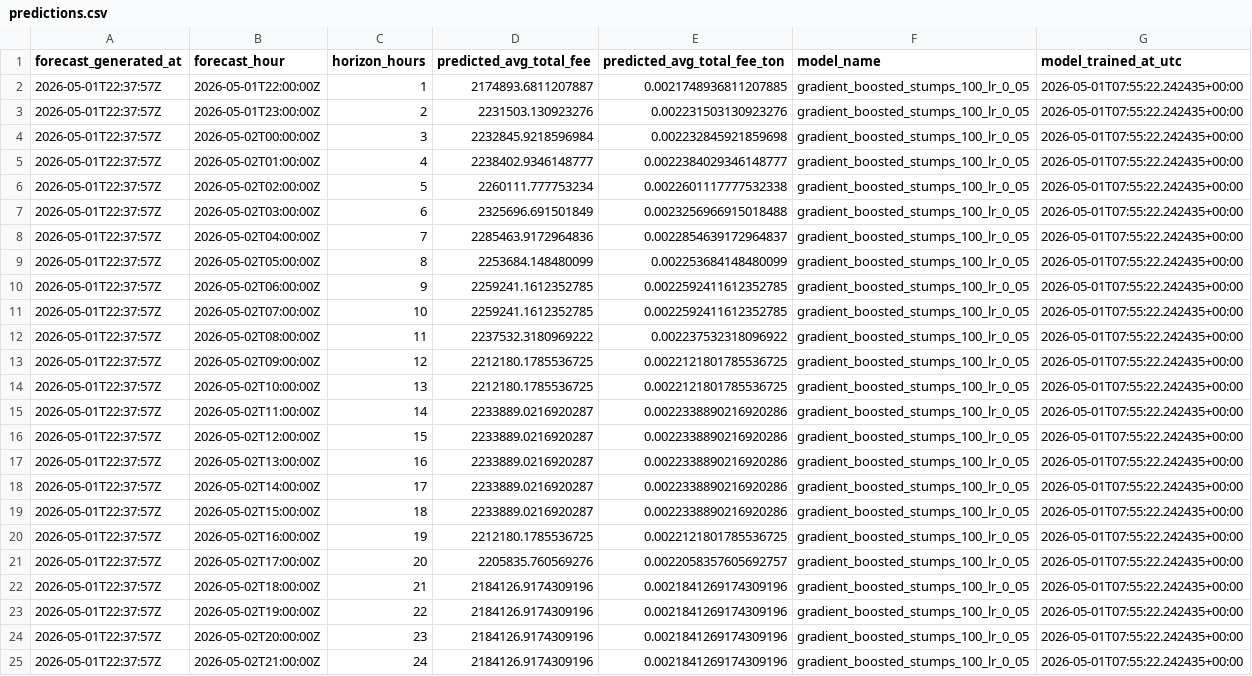
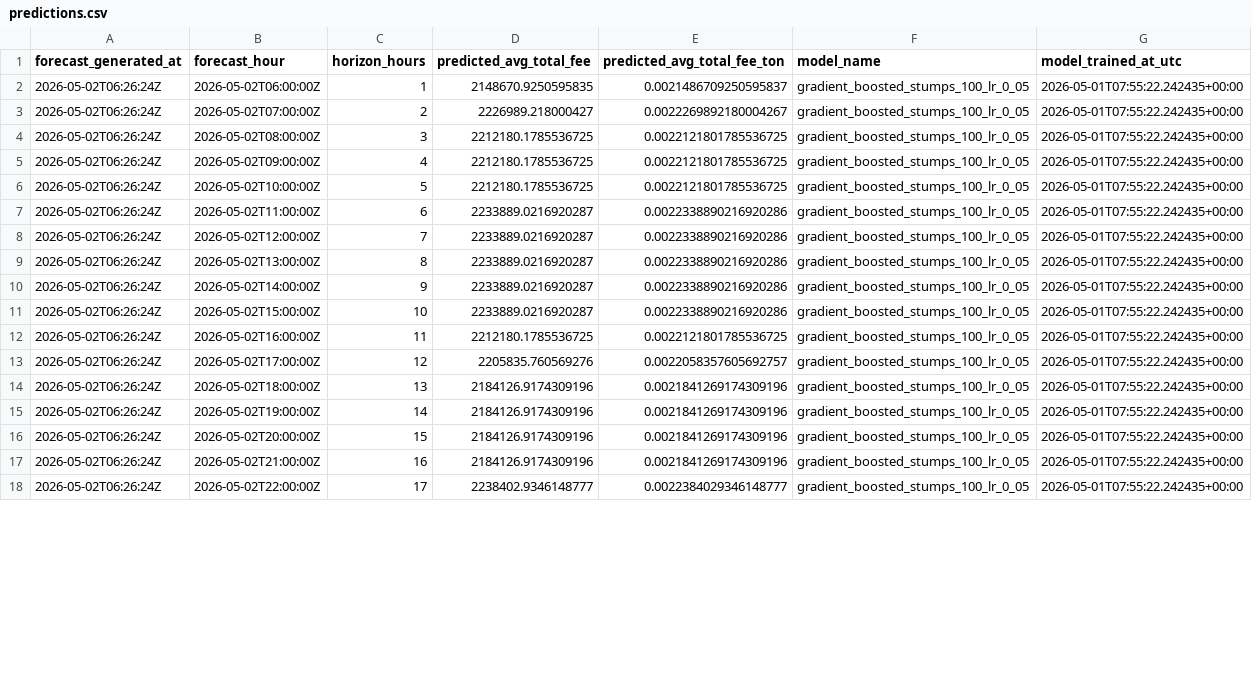
Before and after one commit to ChrisLim369/ton_fee_prediction, a CSV file: predictions.csv, drawn as a sheet; only a part is shown; removed rows and columns are numbered as before the commit, all else as after; the diff covers the shown part only; the diff names each change by its address in the sheet, - before the commit and + after, or states it on an @@ line.

```diff
--- a/predictions.csv
+++ b/predictions.csv
-row 2: 2026-05-01T22:37:57Z | 2026-05-01T22:00:00Z | 1 | 2174893.6811207887 | 0.0021748936811207885 | gradient_boosted_stumps_100_lr_0_05 | 2026-05-01T07:55:22.242435+00:00
-row 3: 2026-05-01T22:37:57Z | 2026-05-01T23:00:00Z | 2 | 2231503.130923276 | 0.002231503130923276 | gradient_boosted_stumps_100_lr_0_05 | 2026-05-01T07:55:22.242435+00:00
-row 4: 2026-05-01T22:37:57Z | 2026-05-02T00:00:00Z | 3 | 2232845.9218596984 | 0.002232845921859698 | gradient_boosted_stumps_100_lr_0_05 | 2026-05-01T07:55:22.242435+00:00
-row 5: 2026-05-01T22:37:57Z | 2026-05-02T01:00:00Z | 4 | 2238402.9346148777 | 0.0022384029346148777 | gradient_boosted_stumps_100_lr_0_05 | 2026-05-01T07:55:22.242435+00:00
-row 6: 2026-05-01T22:37:57Z | 2026-05-02T02:00:00Z | 5 | 2260111.777753234 | 0.0022601117777532338 | gradient_boosted_stumps_100_lr_0_05 | 2026-05-01T07:55:22.242435+00:00
-row 7: 2026-05-01T22:37:57Z | 2026-05-02T03:00:00Z | 6 | 2325696.691501849 | 0.0023256966915018488 | gradient_boosted_stumps_100_lr_0_05 | 2026-05-01T07:55:22.242435+00:00
-row 8: 2026-05-01T22:37:57Z | 2026-05-02T04:00:00Z | 7 | 2285463.9172964836 | 0.0022854639172964837 | gradient_boosted_stumps_100_lr_0_05 | 2026-05-01T07:55:22.242435+00:00
-row 9: 2026-05-01T22:37:57Z | 2026-05-02T05:00:00Z | 8 | 2253684.148480099 | 0.002253684148480099 | gradient_boosted_stumps_100_lr_0_05 | 2026-05-01T07:55:22.242435+00:00
-A2:A17 (forecast_generated_at): 2026-05-01T22:37:57Z
+A2:A17 (forecast_generated_at): 2026-05-02T06:26:24Z
-C2 (horizon_hours): 9
+C2 (horizon_hours): 1
-D2 (predicted_avg_total_fee): 2259241.1612352785
+D2 (predicted_avg_total_fee): 2148670.9250595835
-E2 (predicted_avg_total_fee_ton): 0.0022592411612352785
+E2 (predicted_avg_total_fee_ton): 0.0021486709250595837
-C3 (horizon_hours): 10
+C3 (horizon_hours): 2
-D3 (predicted_avg_total_fee): 2259241.1612352785
+D3 (predicted_avg_total_fee): 2226989.218000427
-E3 (predicted_avg_total_fee_ton): 0.0022592411612352785
+E3 (predicted_avg_total_fee_ton): 0.0022269892180004267
-C4 (horizon_hours): 11
+C4 (horizon_hours): 3
-D4 (predicted_avg_total_fee): 2237532.3180969222
+D4 (predicted_avg_total_fee): 2212180.1785536725
-E4 (predicted_avg_total_fee_ton): 0.002237532318096922
+E4 (predicted_avg_total_fee_ton): 0.0022121801785536725
-C5 (horizon_hours): 12
+C5 (horizon_hours): 4
-C6 (horizon_hours): 13
+C6 (horizon_hours): 5
-C7 (horizon_hours): 14
+C7 (horizon_hours): 6
-C8 (horizon_hours): 15
+C8 (horizon_hours): 7
-C9 (horizon_hours): 16
+C9 (horizon_hours): 8
-C10 (horizon_hours): 17
+C10 (horizon_hours): 9
-C11 (horizon_hours): 18
+C11 (horizon_hours): 10
-C12 (horizon_hours): 19
+C12 (horizon_hours): 11
-C13 (horizon_hours): 20
+C13 (horizon_hours): 12
-C14 (horizon_hours): 21
+C14 (horizon_hours): 13
-C15 (horizon_hours): 22
+C15 (horizon_hours): 14
-C16 (horizon_hours): 23
+C16 (horizon_hours): 15
-C17 (horizon_hours): 24
+C17 (horizon_hours): 16
+row 18: 2026-05-02T06:26:24Z | 2026-05-02T22:00:00Z | 17 | 2238402.9346148777 | 0.0022384029346148777 | gradient_boosted_stumps_100_lr_0_05 | 2026-05-01T07:55:22.242435+00:00
```
Also changed, not shown: 7 added rows elsewhere in this file, 8 other files.
